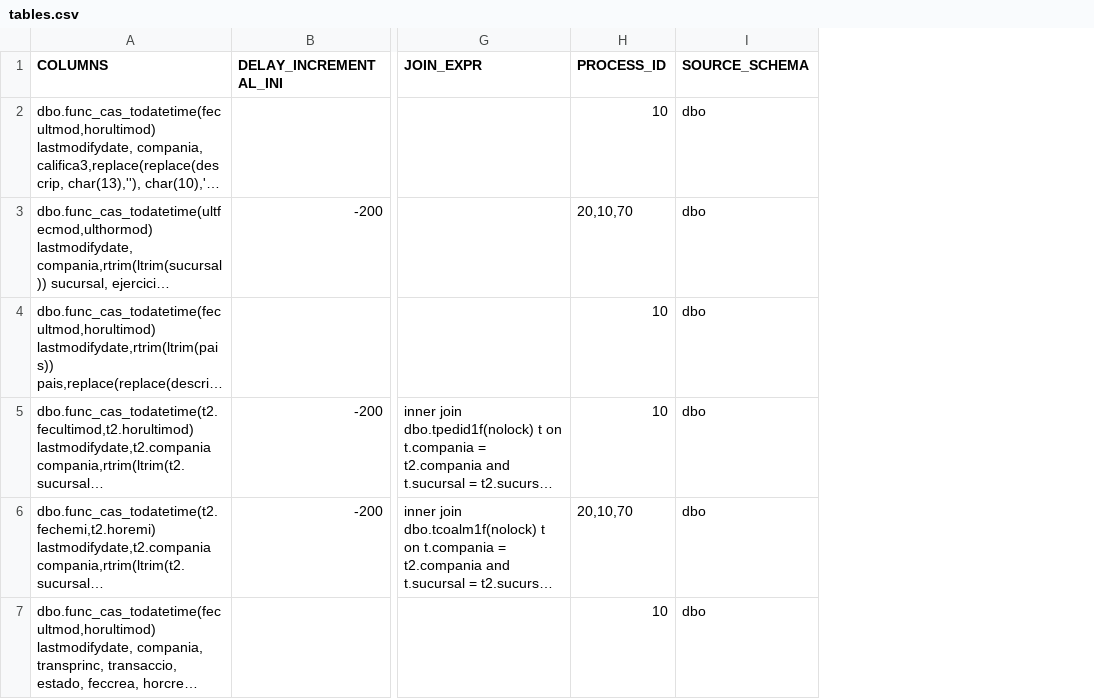
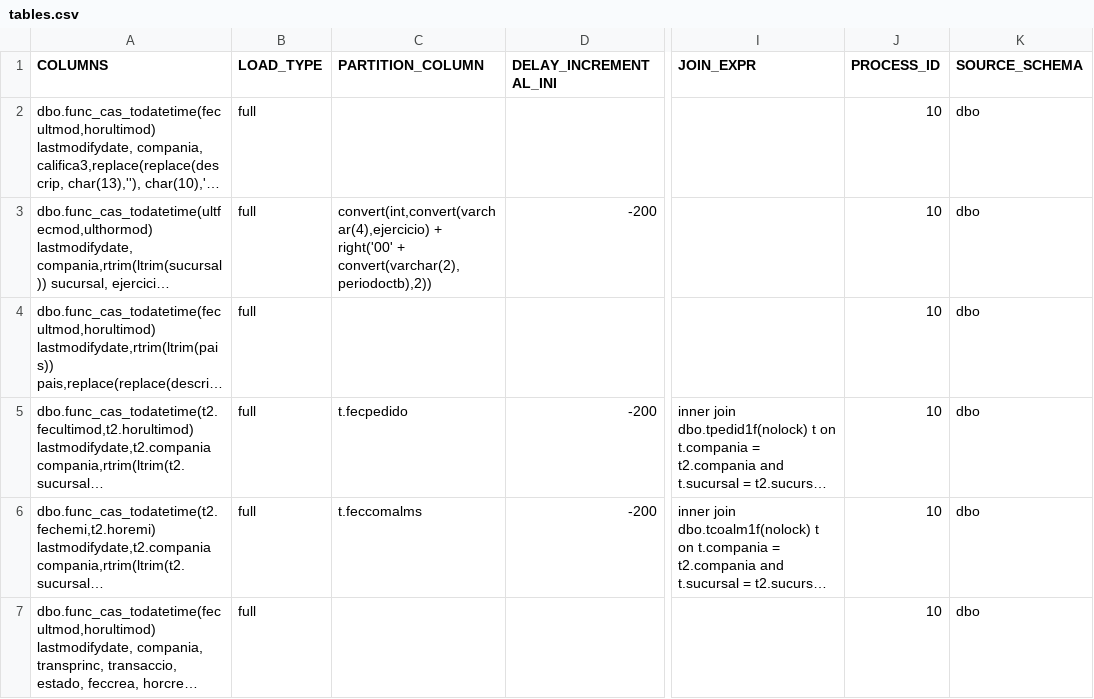
Before and after one commit to MR34Z1r0/cdk-datalake-ingest-bigmagic, a CSV file: artifacts/configuration/csv/tables.csv, drawn as a sheet; only a part is shown, gaps mark what is left out; long unchanged cells end in …; addresses are those after the commit; the diff covers the shown part only; the diff names each change by its address in the sheet, - before the commit and + after, or states it on an @@ line.

```diff
--- a/artifacts/configuration/csv/tables.csv
+++ b/artifacts/configuration/csv/tables.csv
+column B (LOAD_TYPE), rows 2-7: all full
+column C (PARTITION_COLUMN), rows 3-6: convert(int,convert(varchar(4),ejercicio) + right('00' + convert(varchar(2),periodoctb),2)) |  | t.fecpedido | t.feccomalms
-J3 (PROCESS_ID): 20,10,70
+J3 (PROCESS_ID): 10
-J6 (PROCESS_ID): 20,10,70
+J6 (PROCESS_ID): 10
```
Also changed, not shown: 15 edited cells elsewhere in this file, 9 other files.
